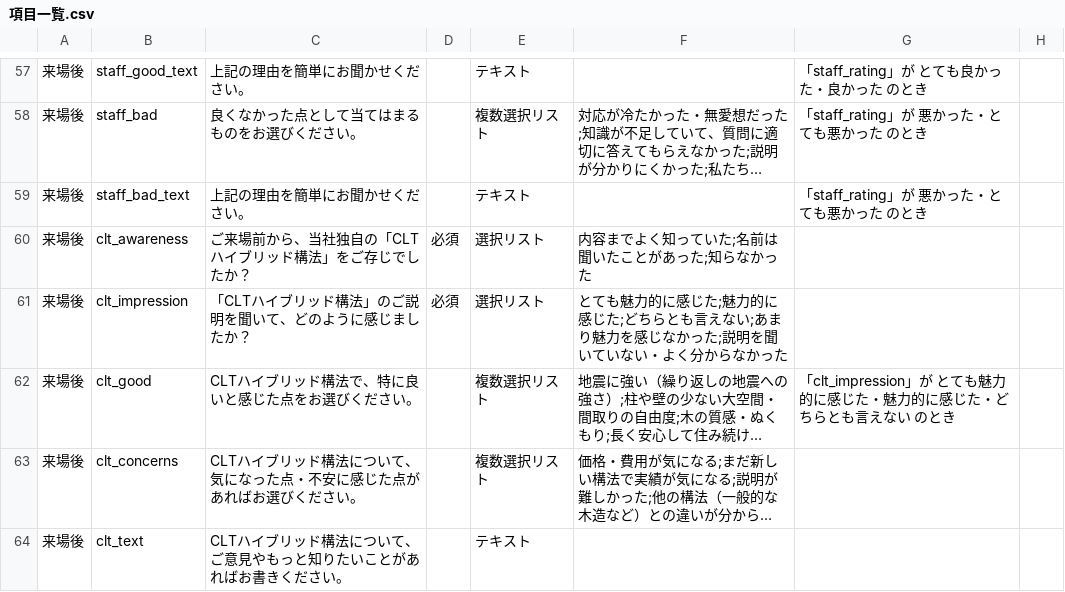
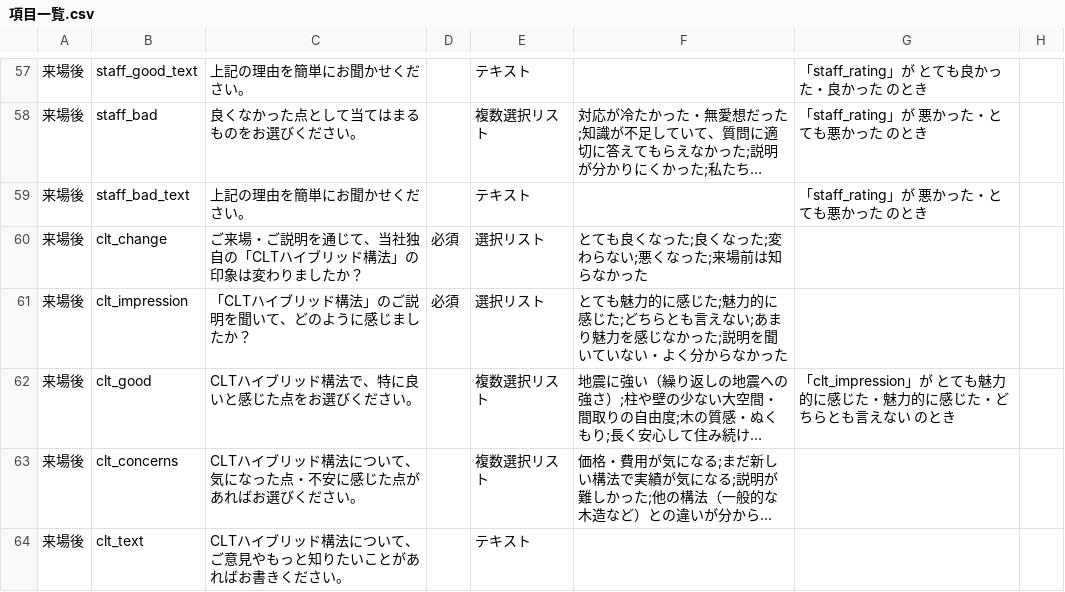
Before and after one commit to Shuichiro-N/kabaya-survey, a CSV file: 項目一覧.csv, drawn as a sheet; only a part is shown, gaps mark what is left out; long unchanged cells end in ….

```diff
--- a/項目一覧.csv
+++ b/項目一覧.csv
@@ -59,3 +59,3 @@
 "来場後","staff_bad_text","上記の理由を簡単にお聞かせください。","","テキスト","","「staff_rating」が 悪かった・とても悪かった のとき",""
-"来場後","clt_awareness","ご来場前から、当社独自の「CLTハイブリッド構法」をご存じでしたか？","必須","選択リスト","内容までよく知っていた;名前は聞いたことがあった;知らなかった","",""
+"来場後","clt_change","ご来場・ご説明を通じて、当社独自の「CLTハイブリッド構法」の印象は変わりましたか？","必須","選択リスト","とても良くなった;良くなった;変わらない;悪くなった;来場前は知らなかった","",""
 "来場後","clt_impression","「CLTハイブリッド構法」のご説明を聞いて、どのように感じましたか？","必須","選択リスト","とても魅力的に感じた;魅力的に感じた;どちらとも言えない;あまり魅力を感じなかった;説明を聞いていない・よく分からなかった","",""
```
Also changed, not shown: 8 other files.
